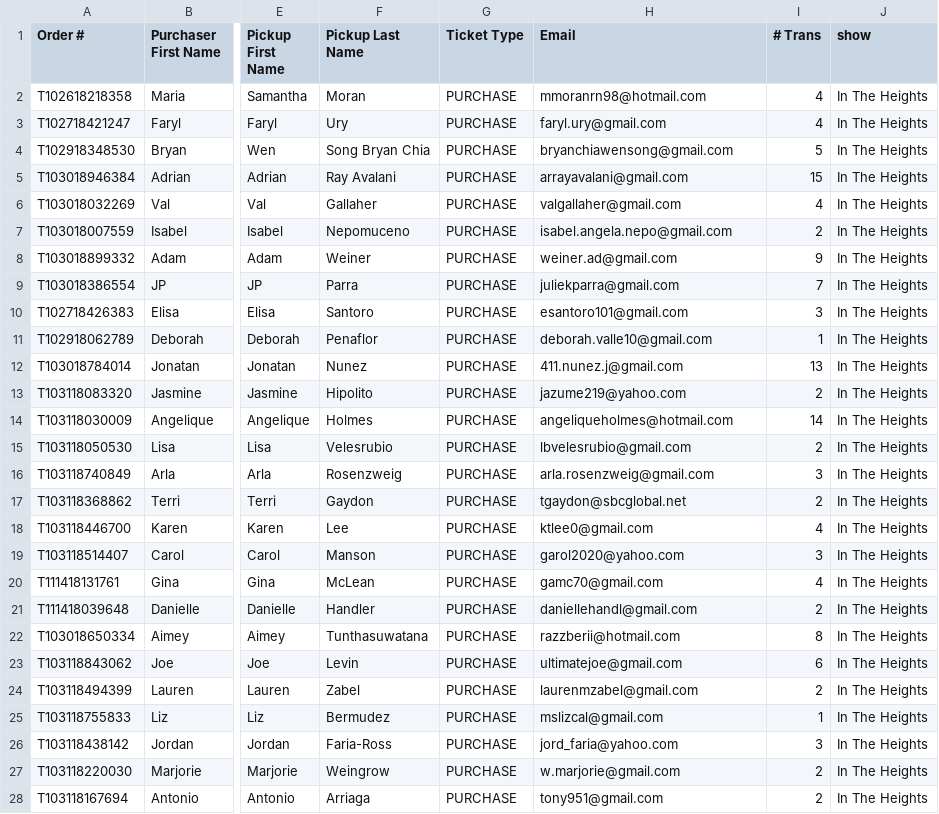
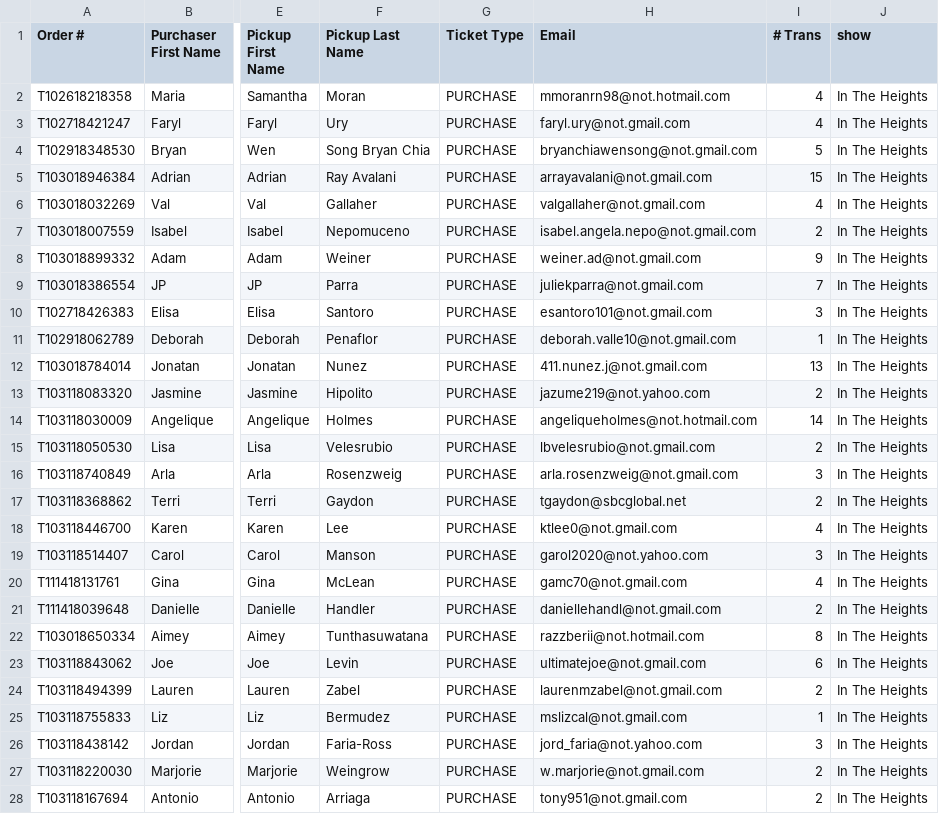
Before and after one commit to armandofox/audience1st, a CSV file: spec/import_test_files/todaytix/sales_summary.csv, drawn as a sheet; only a part is shown, gaps mark what is left out; the diff covers the shown part only; the diff names each change by its address in the sheet, - before the commit and + after, or states it on an @@ line.

```diff
--- a/spec/import_test_files/todaytix/sales_summary.csv
+++ b/spec/import_test_files/todaytix/sales_summary.csv
-H2 (Email): mmoranrn98@hotmail.com
+H2 (Email): mmoranrn98@not.hotmail.com
-H3 (Email): faryl.ury@gmail.com
+H3 (Email): faryl.ury@not.gmail.com
-H4 (Email): bryanchiawensong@gmail.com
+H4 (Email): bryanchiawensong@not.gmail.com
-H5 (Email): arrayavalani@gmail.com
+H5 (Email): arrayavalani@not.gmail.com
-H6 (Email): valgallaher@gmail.com
+H6 (Email): valgallaher@not.gmail.com
-H7 (Email): isabel.angela.nepo@gmail.com
+H7 (Email): isabel.angela.nepo@not.gmail.com
-H8 (Email): weiner.ad@gmail.com
+H8 (Email): weiner.ad@not.gmail.com
-H9 (Email): juliekparra@gmail.com
+H9 (Email): juliekparra@not.gmail.com
-H10 (Email): esantoro101@gmail.com
+H10 (Email): esantoro101@not.gmail.com
-H11 (Email): deborah.valle10@gmail.com
+H11 (Email): deborah.valle10@not.gmail.com
-H12 (Email): 411.nunez.j@gmail.com
+H12 (Email): 411.nunez.j@not.gmail.com
-H13 (Email): jazume219@yahoo.com
+H13 (Email): jazume219@not.yahoo.com
-H14 (Email): angeliqueholmes@hotmail.com
+H14 (Email): angeliqueholmes@not.hotmail.com
-H15 (Email): lbvelesrubio@gmail.com
+H15 (Email): lbvelesrubio@not.gmail.com
-H16 (Email): arla.rosenzweig@gmail.com
+H16 (Email): arla.rosenzweig@not.gmail.com
-H18 (Email): ktlee0@gmail.com
+H18 (Email): ktlee0@not.gmail.com
-H19 (Email): garol2020@yahoo.com
+H19 (Email): garol2020@not.yahoo.com
-H20 (Email): gamc70@gmail.com
+H20 (Email): gamc70@not.gmail.com
-H21 (Email): daniellehandl@gmail.com
+H21 (Email): daniellehandl@not.gmail.com
-H22 (Email): razzberii@hotmail.com
+H22 (Email): razzberii@not.hotmail.com
-H23 (Email): ultimatejoe@gmail.com
+H23 (Email): ultimatejoe@not.gmail.com
-H24 (Email): laurenmzabel@gmail.com
+H24 (Email): laurenmzabel@not.gmail.com
-H25 (Email): mslizcal@gmail.com
+H25 (Email): mslizcal@not.gmail.com
-H26 (Email): jord_faria@yahoo.com
+H26 (Email): jord_faria@not.yahoo.com
-H27 (Email): w.marjorie@gmail.com
+H27 (Email): w.marjorie@not.gmail.com
-H28 (Email): tony951@gmail.com
+H28 (Email): tony951@not.gmail.com
```
Also changed, not shown: 77 edited cells elsewhere in this file, spec/import_test_files/todaytix/single_sale.csv, 6 other files.
